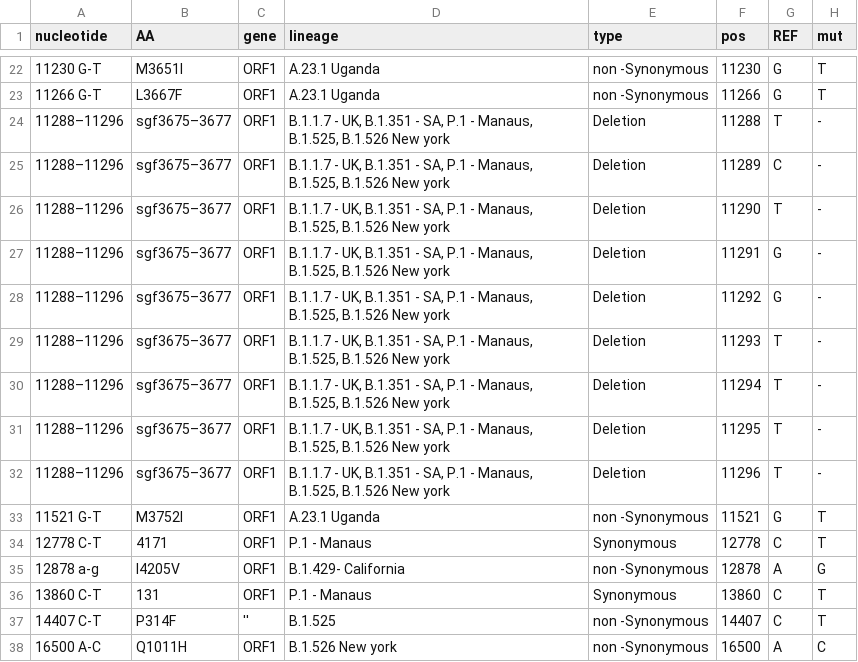
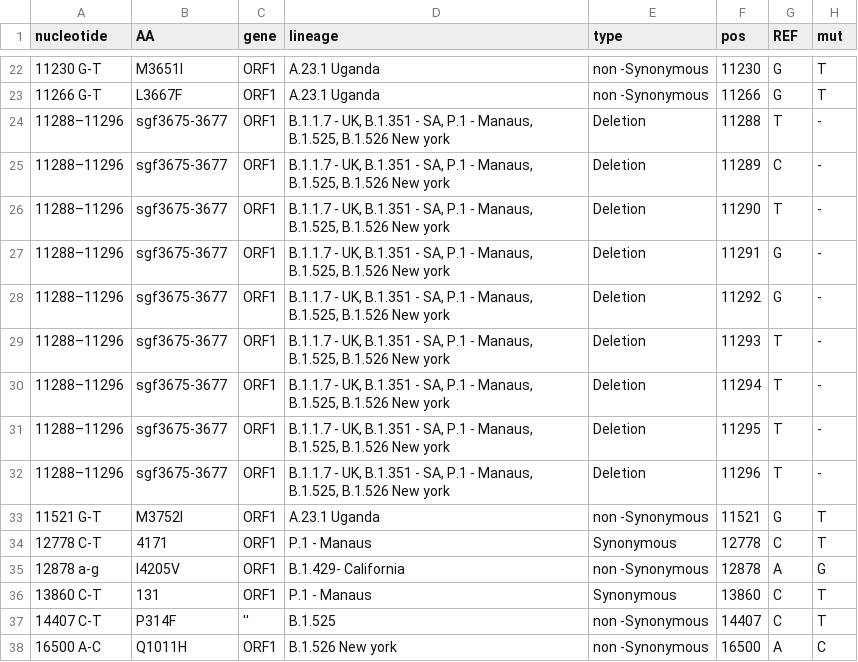
Before and after one commit to NetaZuckerman/covid19, a CSV file: novelMutTable.csv, drawn as a sheet; only a part is shown, gaps mark what is left out.

Commit message:
tryi to fix the weird signs in table

```diff
--- a/novelMutTable.csv
+++ b/novelMutTable.csv
@@ -23,11 +23,11 @@ nucleotide,AA,gene,lineage,type,pos,REF,mut
 11266 G-T,L3667F,ORF1,A.23.1 Uganda,non -Synonymous ,11266,G,T
-11288–11296,sgf3675–3677,ORF1,"B.1.1.7 - UK, B.1.351 - SA, P.1 - Manaus, B.1.525, B.1.526 New york",Deletion,11288,T,-
-11288–11296,sgf3675–3677,ORF1,"B.1.1.7 - UK, B.1.351 - SA, P.1 - Manaus, B.1.525, B.1.526 New york",Deletion,11289,C,-
-11288–11296,sgf3675–3677,ORF1,"B.1.1.7 - UK, B.1.351 - SA, P.1 - Manaus, B.1.525, B.1.526 New york",Deletion,11290,T,-
-11288–11296,sgf3675–3677,ORF1,"B.1.1.7 - UK, B.1.351 - SA, P.1 - Manaus, B.1.525, B.1.526 New york",Deletion,11291,G,-
-11288–11296,sgf3675–3677,ORF1,"B.1.1.7 - UK, B.1.351 - SA, P.1 - Manaus, B.1.525, B.1.526 New york",Deletion,11292,G,-
-11288–11296,sgf3675–3677,ORF1,"B.1.1.7 - UK, B.1.351 - SA, P.1 - Manaus, B.1.525, B.1.526 New york",Deletion,11293,T,-
-11288–11296,sgf3675–3677,ORF1,"B.1.1.7 - UK, B.1.351 - SA, P.1 - Manaus, B.1.525, B.1.526 New york",Deletion,11294,T,-
-11288–11296,sgf3675–3677,ORF1,"B.1.1.7 - UK, B.1.351 - SA, P.1 - Manaus, B.1.525, B.1.526 New york",Deletion,11295,T,-
-11288–11296,sgf3675–3677,ORF1,"B.1.1.7 - UK, B.1.351 - SA, P.1 - Manaus, B.1.525, B.1.526 New york",Deletion,11296,T,-
+11288–11296,sgf3675-3677,ORF1,"B.1.1.7 - UK, B.1.351 - SA, P.1 - Manaus, B.1.525, B.1.526 New york",Deletion,11288,T,-
+11288–11296,sgf3675-3677,ORF1,"B.1.1.7 - UK, B.1.351 - SA, P.1 - Manaus, B.1.525, B.1.526 New york",Deletion,11289,C,-
+11288–11296,sgf3675-3677,ORF1,"B.1.1.7 - UK, B.1.351 - SA, P.1 - Manaus, B.1.525, B.1.526 New york",Deletion,11290,T,-
+11288–11296,sgf3675-3677,ORF1,"B.1.1.7 - UK, B.1.351 - SA, P.1 - Manaus, B.1.525, B.1.526 New york",Deletion,11291,G,-
+11288–11296,sgf3675-3677,ORF1,"B.1.1.7 - UK, B.1.351 - SA, P.1 - Manaus, B.1.525, B.1.526 New york",Deletion,11292,G,-
+11288–11296,sgf3675-3677,ORF1,"B.1.1.7 - UK, B.1.351 - SA, P.1 - Manaus, B.1.525, B.1.526 New york",Deletion,11293,T,-
+11288–11296,sgf3675-3677,ORF1,"B.1.1.7 - UK, B.1.351 - SA, P.1 - Manaus, B.1.525, B.1.526 New york",Deletion,11294,T,-
+11288–11296,sgf3675-3677,ORF1,"B.1.1.7 - UK, B.1.351 - SA, P.1 - Manaus, B.1.525, B.1.526 New york",Deletion,11295,T,-
+11288–11296,sgf3675-3677,ORF1,"B.1.1.7 - UK, B.1.351 - SA, P.1 - Manaus, B.1.525, B.1.526 New york",Deletion,11296,T,-
 11521 G-T,M3752I,ORF1,A.23.1 Uganda,non -Synonymous ,11521,G,T
```
